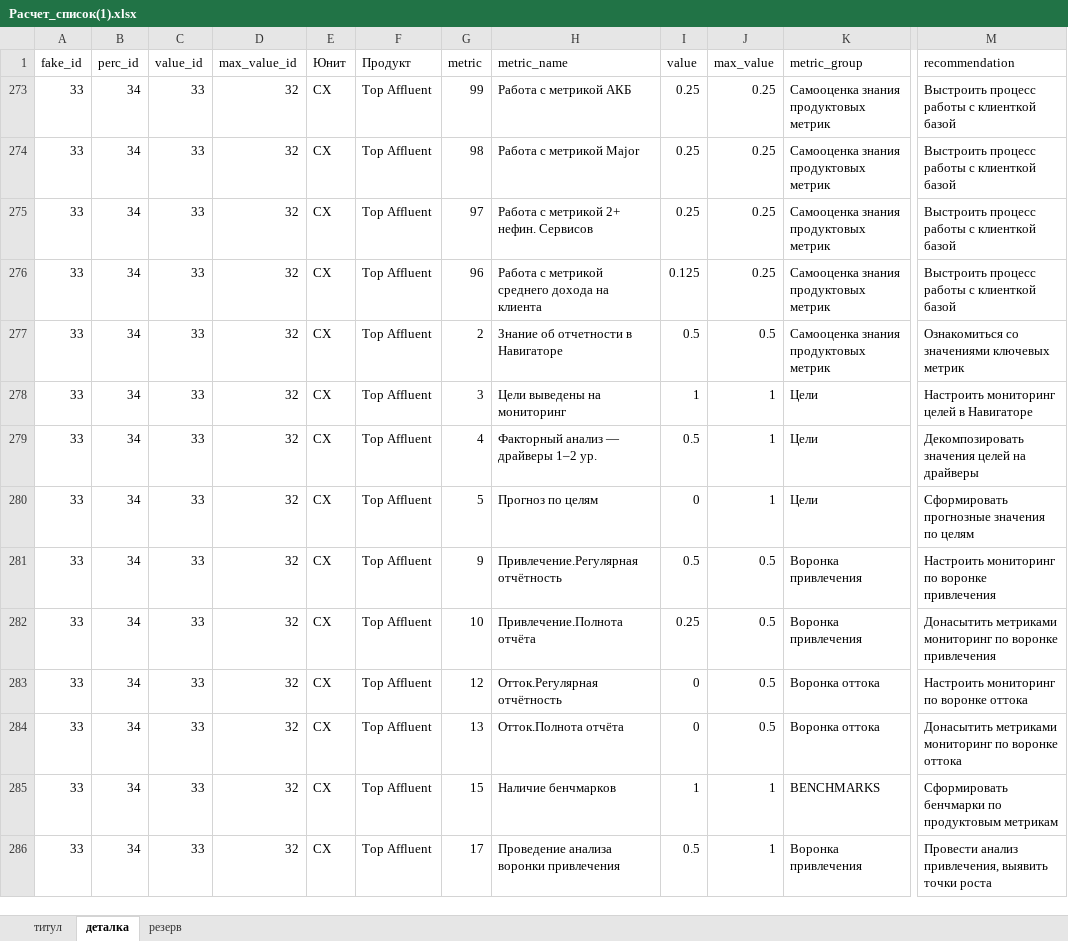
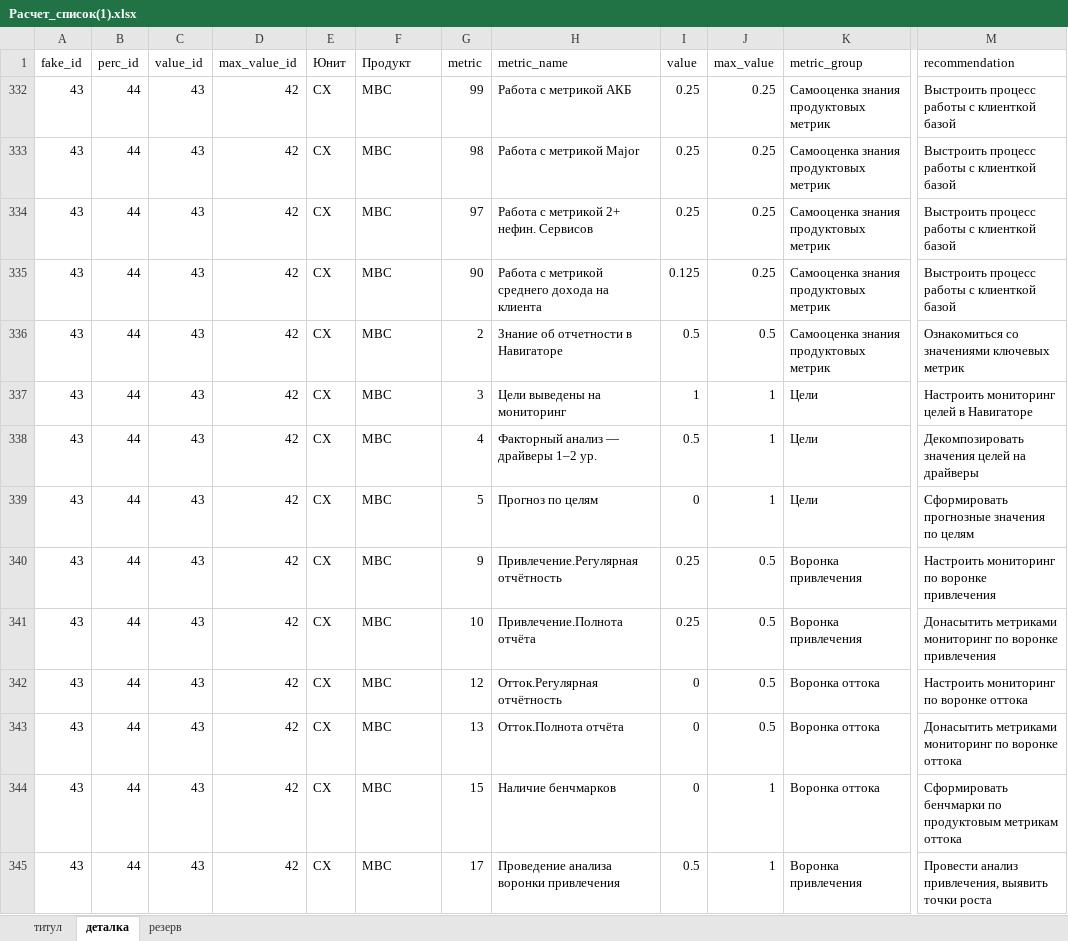
Before and after one commit to schischko-r/DD, an Excel workbook: Расчет_список(1).xlsx, sheet деталка, drawn as a sheet; only a part is shown, gaps mark what is left out; values as stored, in another font and other column widths than the file's, no borders; addresses are those after the commit; the diff covers the shown part only; the diff names each change by its address in the sheet, - before the commit and + after, or states it on an @@ line.

Commit message:
Keep active Excel report builder files

```diff
--- a/Расчет_список(1).xlsx (sheet деталка)
+++ b/Расчет_список(1).xlsx (sheet деталка)
-A332:A345 (fake_id): 33
+A332:A345 (fake_id): 43
-B332:B345 (perc_id): 34
+B332:B345 (perc_id): 44
-C332:C345 (value_id): 33
+C332:C345 (value_id): 43
-D332:D345 (max_value_id): 32
+D332:D345 (max_value_id): 42
-F332:F345 (Продукт): Top Affluent
+F332:F345 (Продукт): МВС
-G335 (metric): 96
+G335 (metric): 90
-I340 (value): 0.5
+I340 (value): 0.25
-I344 (value): 1
+I344 (value): 0
-K344 (metric_group): BENCHMARKS
+K344 (metric_group): Воронка оттока
-M344 (recommendation): …продуктовым метрикам
+M344 (recommendation): …продуктовым метрикам оттока
```
Also changed, not shown: 1 hidden or unhidden row and 118 edited cells elsewhere in this sheet, sheet титул, hidden cells, 13 other files.
